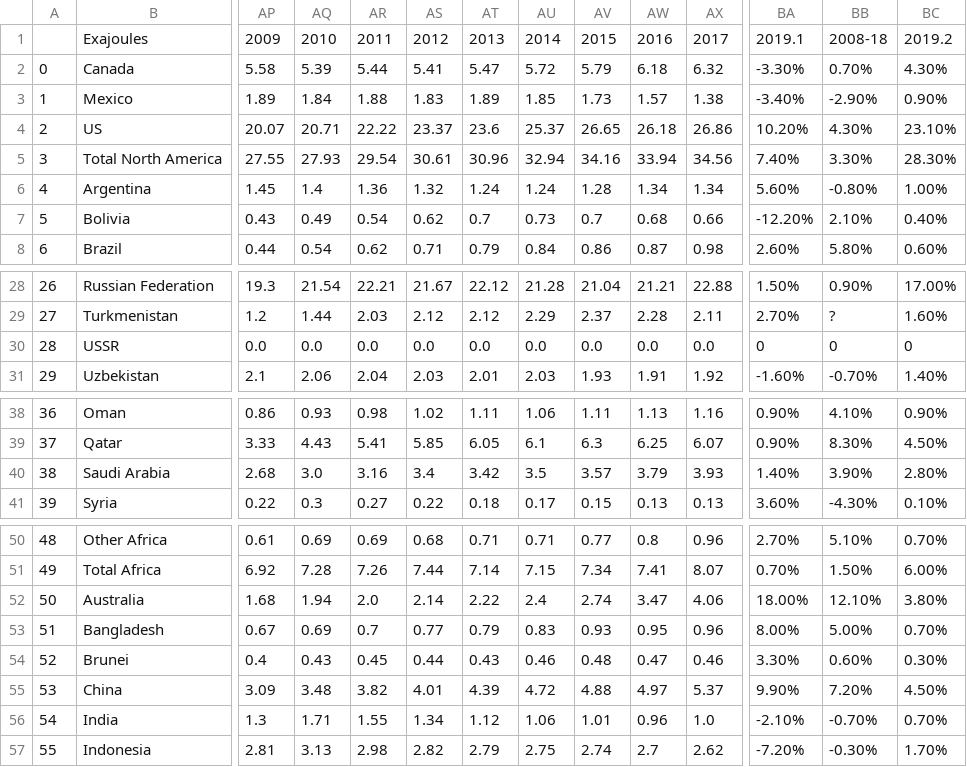
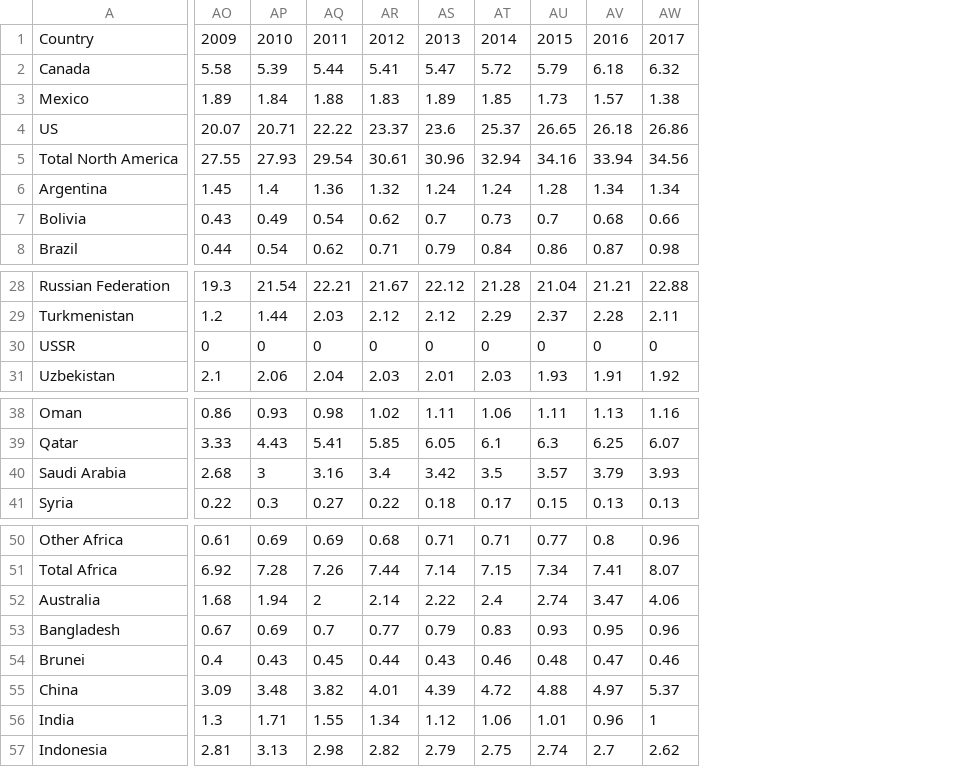
Before and after one commit to minerva-b/Final_Team_Project, a CSV file: data/clean_data/final_gas-production-ej.csv, drawn as a sheet; only a part is shown, gaps mark what is left out; removed rows and columns are numbered as before the commit, all else as after; the diff covers the shown part only; the diff names each change by its address in the sheet, - before the commit and + after, or states it on an @@ line.

```diff
--- a/data/clean_data/final_gas-production-ej.csv
+++ b/data/clean_data/final_gas-production-ej.csv
-column A, rows 2-8: 0 | 1 | 2 | 3 | 4 | 5 | 6; rows 28-31: 26 | 27 | 28 | 29; rows 38-41: 36 | 37 | 38 | 39; rows 50-57: 48 | 49 | 50 | 51 | 52 | 53 | 54 | 55
-column BA, rows 1-8: 2019.1 | -3.30% | -3.40% | 10.20% | 7.40% | 5.60% | -12.20% | 2.60%; rows 28-31: 1.50% | 2.70% | 0 | -1.60%; rows 38-41: 0.90% | 0.90% | 1.40% | 3.60%; rows 50-57: 2.70% | 0.70% | 18.00% | 8.00% | 3.30% | 9.90% | -2.10% | -7.20%
-column BB, rows 1-8: 2008-18 | 0.70% | -2.90% | 4.30% | 3.30% | -0.80% | 2.10% | 5.80%; rows 28-31: 0.90% | ? | 0 | -0.70%; rows 38-41: 4.10% | 8.30% | 3.90% | -4.30%; rows 50-57: 5.10% | 1.50% | 12.10% | 5.00% | 0.60% | 7.20% | -0.70% | -0.30%
-column BC, rows 1-8: 2019.2 | 4.30% | 0.90% | 23.10% | 28.30% | 1.00% | 0.40% | 0.60%; rows 28-31: 17.00% | 1.60% | 0 | 1.40%; rows 38-41: 0.90% | 4.50% | 2.80% | 0.10%; rows 50-57: 0.70% | 6.00% | 3.80% | 0.70% | 0.30% | 4.50% | 0.70% | 1.70%
-A1: Exajoules
+A1: Country
-AO30: 0.0
+AO30: 0
-AP30: 0.0
+AP30: 0
-AQ30: 0.0
+AQ30: 0
-AR30: 0.0
+AR30: 0
-AS30: 0.0
+AS30: 0
-AT30: 0.0
+AT30: 0
-AU30: 0.0
+AU30: 0
-AV30: 0.0
+AV30: 0
-AW30: 0.0
+AW30: 0
-AP40: 3.0
+AP40: 3
-AQ52: 2.0
+AQ52: 2
-AW56: 1.0
+AW56: 1
```
Also changed, not shown: 2 edited cells elsewhere in this file, data/clean_data/final_gas-consumption-ej.csv, data/clean_data/final_oil_barrel_production.csv, 3 other files.
